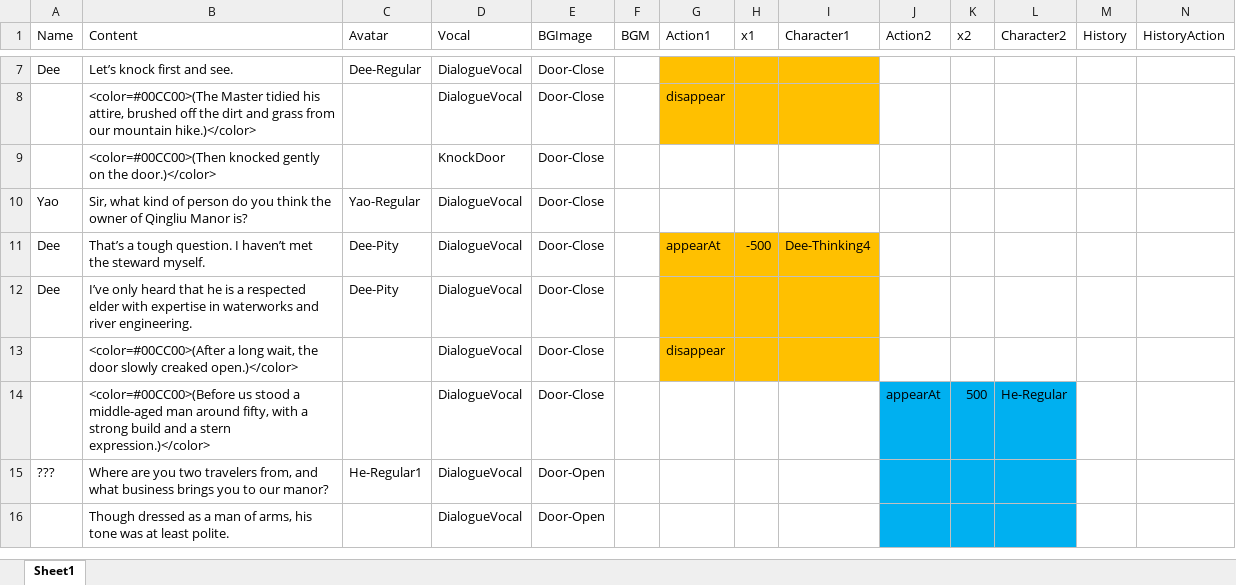
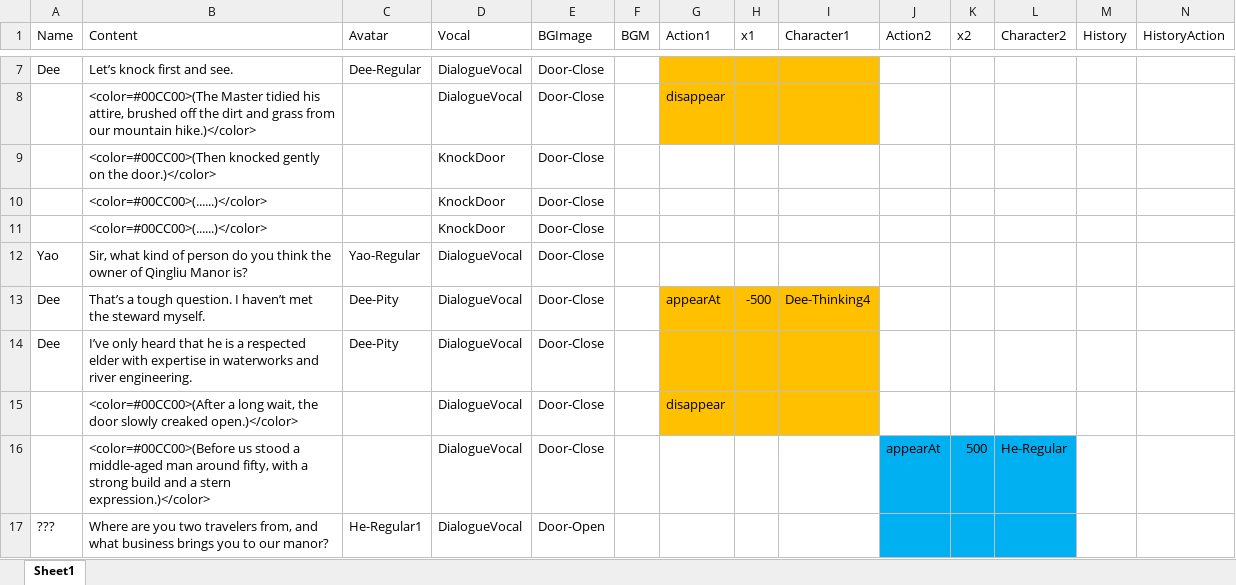
Before and after one commit to Qi8908/AVGGame, an Excel workbook: Assets/StreamingAssets/StoryScript2.xlsx, sheet Sheet1, drawn as a sheet; only a part is shown, gaps mark what is left out; the shorter side is filled out with more unchanged rows; values as stored, in another font and other column widths than the file's, no borders; rows hold the shown columns only; the diff names each change by its address in the sheet, - before the commit and + after, or states it on an @@ line.

```diff
--- a/Assets/StreamingAssets/StoryScript2.xlsx (sheet Sheet1)
+++ b/Assets/StreamingAssets/StoryScript2.xlsx (sheet Sheet1)
+row 10:  | <color=#00CC00>(......)</color> |  | KnockDoor | Door-Close
+row 11:  | <color=#00CC00>(......)</color> |  | KnockDoor | Door-Close
```
Also changed, not shown: Assets/StreamingAssets/6_Mei_Ming.xlsx, Assets/StreamingAssets/6_Ming.xlsx, 23 other files.
